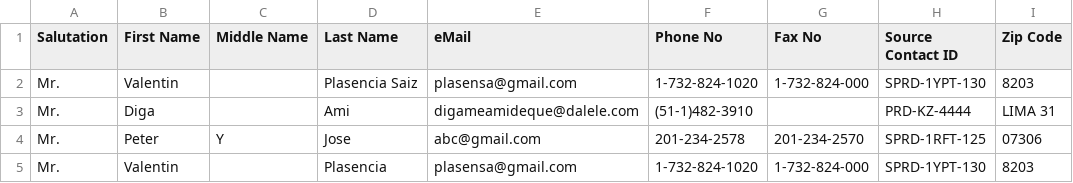
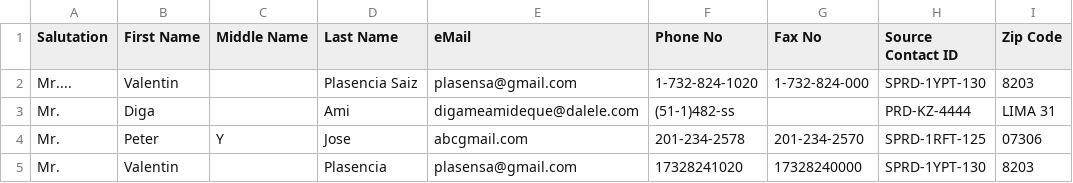
Before and after one commit to ppatwa1/cs_546_Project, a CSV file: data/input.csv, drawn as a sheet; only a part is shown; the diff names each change by its address in the sheet, - before the commit and + after, or states it on an @@ line.

```diff
--- a/data/input.csv
+++ b/data/input.csv
-A2 (Salutation): Mr.
+A2 (Salutation): Mr....
-F3 (Phone No): (51-1)482-3910
+F3 (Phone No): (51-1)482-ss
-E4 (eMail): abc@gmail.com
+E4 (eMail): abcgmail.com
-F5 (Phone No): 1-732-824-1020
+F5 (Phone No): 17328241020
-G5 (Fax No): 1-732-824-000
+G5 (Fax No): 17328240000
```
Also changed, not shown: 4 other files.
